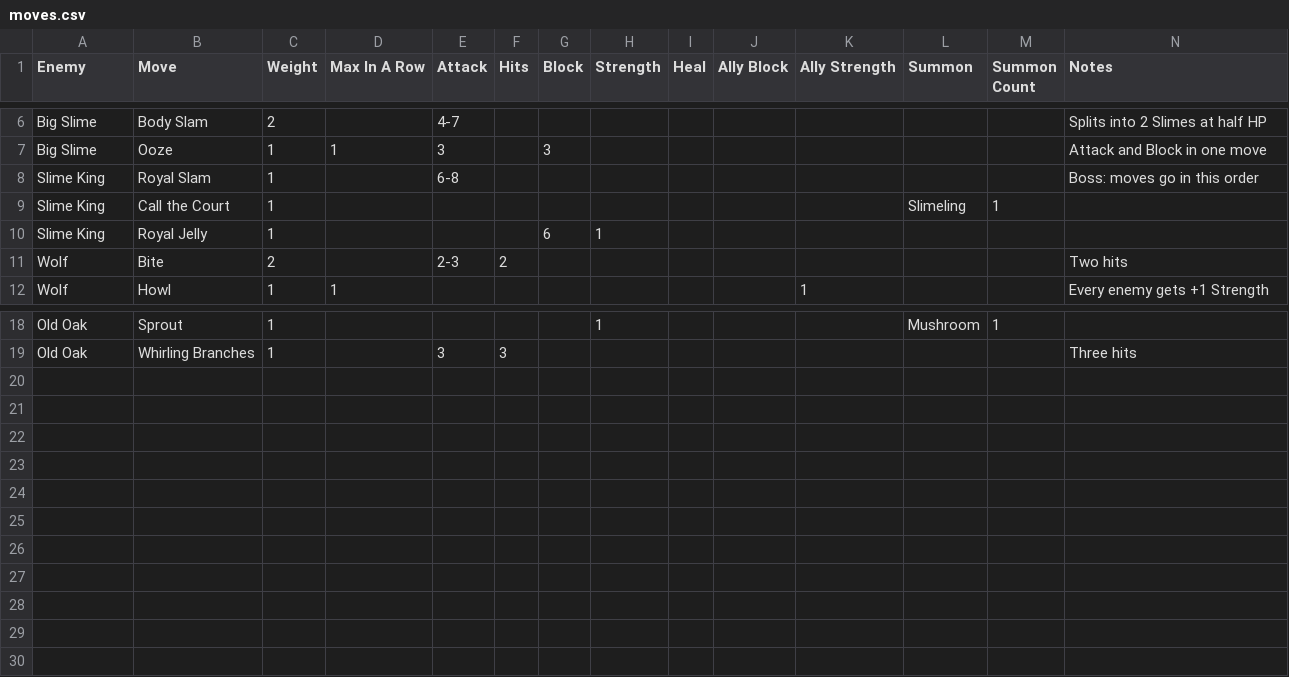
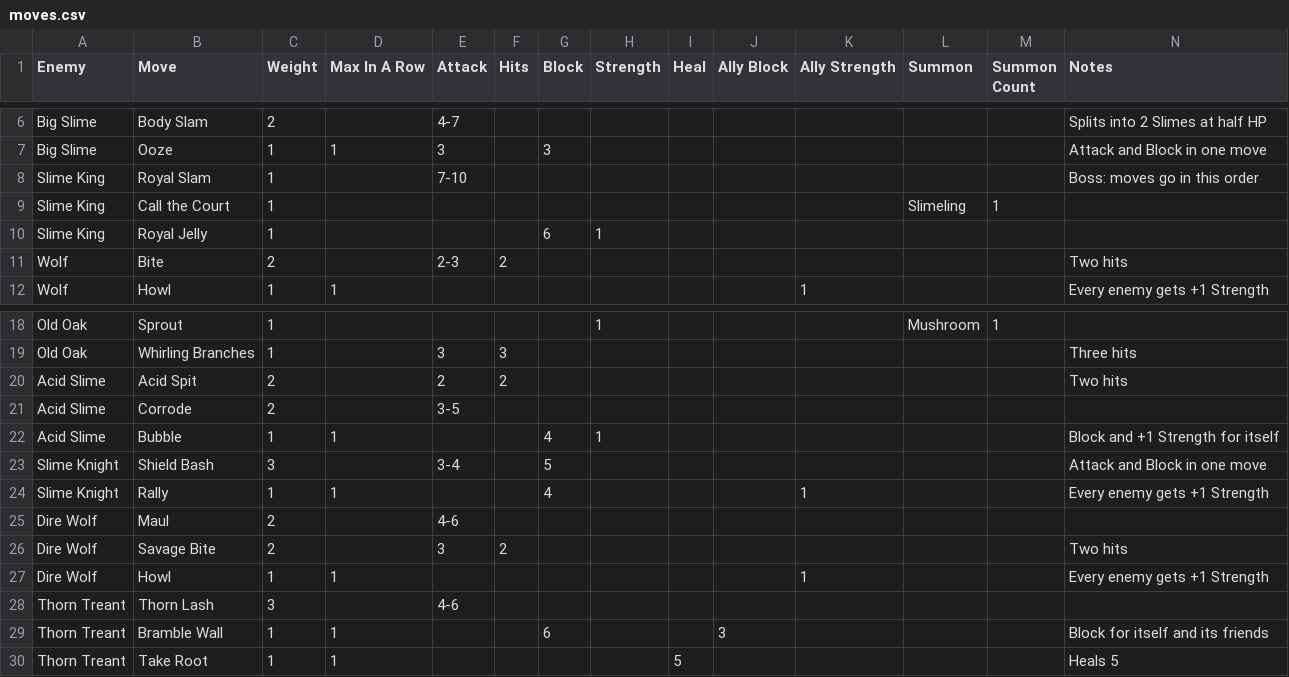
Before and after one commit to DustyOBrien/card-game, a CSV file: data/enemies/moves.csv, drawn as a sheet; only a part is shown, gaps mark what is left out.

```diff
--- a/data/enemies/moves.csv
+++ b/data/enemies/moves.csv
@@ -7,3 +7,3 @@ Big Slime,Body Slam,2,,4-7,,,,,,,,,Splits into 2 Slimes at half HP
 Big Slime,Ooze,1,1,3,,3,,,,,,,Attack and Block in one move
-Slime King,Royal Slam,1,,6-8,,,,,,,,,Boss: moves go in this order
+Slime King,Royal Slam,1,,7-10,,,,,,,,,Boss: moves go in this order
 Slime King,Call the Court,1,,,,,,,,,Slimeling,1,
@@ -19 +19,12 @@ Old Oak,Sprout,1,,,,,1,,,,Mushroom,1,
 Old Oak,Whirling Branches,1,,3,3,,,,,,,,Three hits
+Acid Slime,Acid Spit,2,,2,2,,,,,,,,Two hits
+Acid Slime,Corrode,2,,3-5,,,,,,,,,
+Acid Slime,Bubble,1,1,,,4,1,,,,,,Block and +1 Strength for itself
+Slime Knight,Shield Bash,3,,3-4,,5,,,,,,,Attack and Block in one move
+Slime Knight,Rally,1,1,,,4,,,,1,,,Every enemy gets +1 Strength
+Dire Wolf,Maul,2,,4-6,,,,,,,,,
+Dire Wolf,Savage Bite,2,,3,2,,,,,,,,Two hits
+Dire Wolf,Howl,1,1,,,,,,,1,,,Every enemy gets +1 Strength
+Thorn Treant,Thorn Lash,3,,4-6,,,,,,,,,
+Thorn Treant,Bramble Wall,1,1,,,6,,,3,,,,Block for itself and its friends
+Thorn Treant,Take Root,1,1,,,,,5,,,,,Heals 5
```
Also changed, not shown: data/dungeons/rooms.csv, data/enemies/enemies.csv, 49 other files.
